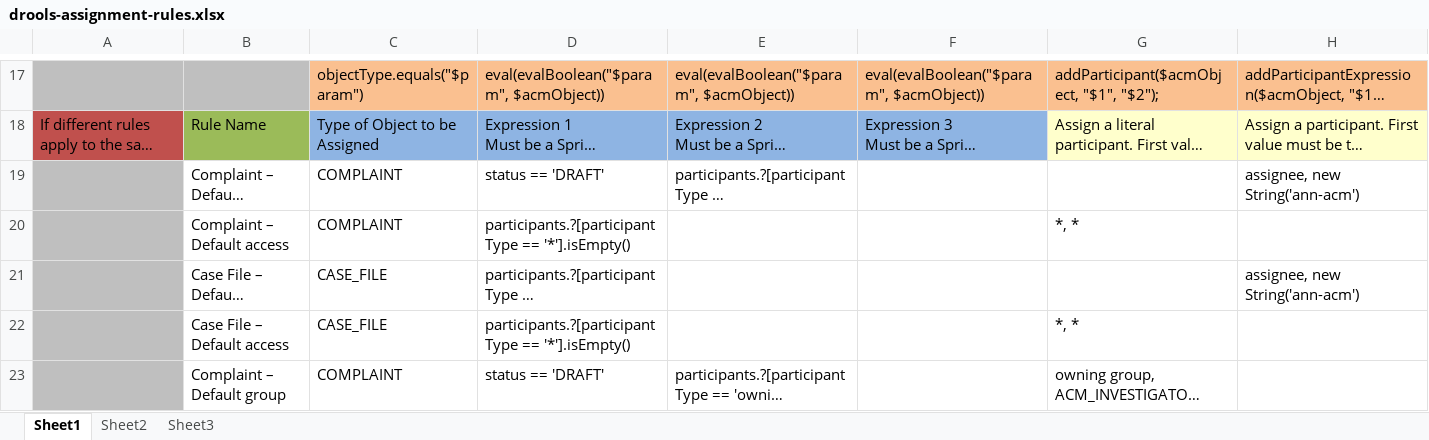
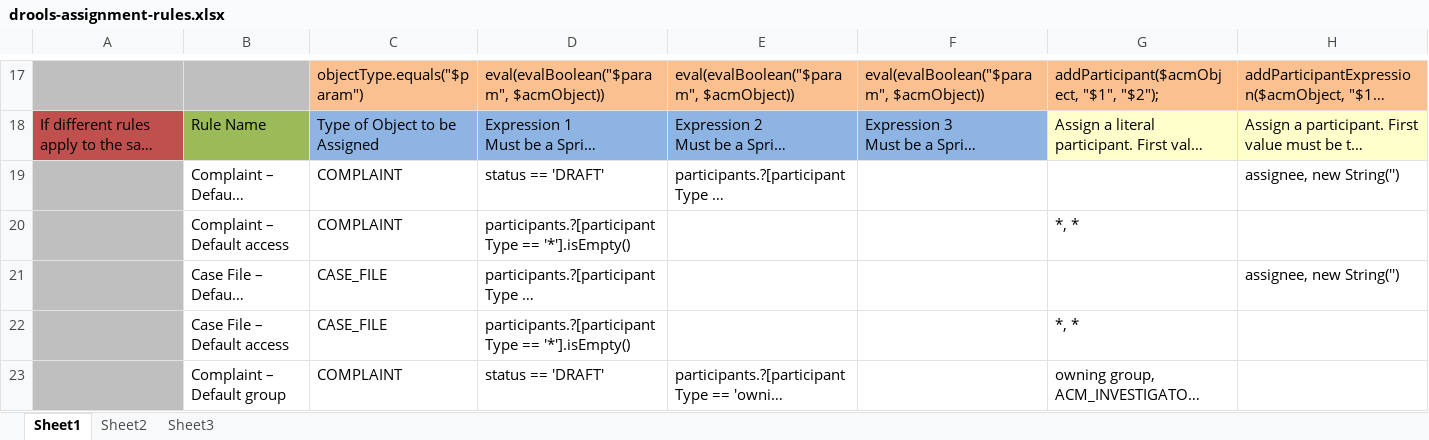
Before and after one commit to bcgov/.arkcase-employee-relations, an Excel workbook: acm/rules/drools-assignment-rules.xlsx, sheet Sheet1, drawn as a sheet; only a part is shown, gaps mark what is left out; long unchanged cells end in …; values as stored, in another font and other column widths than the file's, no borders; the diff names each change by its address in the sheet, - before the commit and + after, or states it on an @@ line.

Commit message:
ARKCORR-18: Adding empty assignee when object is created

```diff
--- a/acm/rules/drools-assignment-rules.xlsx (sheet Sheet1)
+++ b/acm/rules/drools-assignment-rules.xlsx (sheet Sheet1)
-H19: assignee, new String('ann-acm')
+H19: assignee, new String('')
-H21: assignee, new String('ann-acm')
+H21: assignee, new String('')
```
